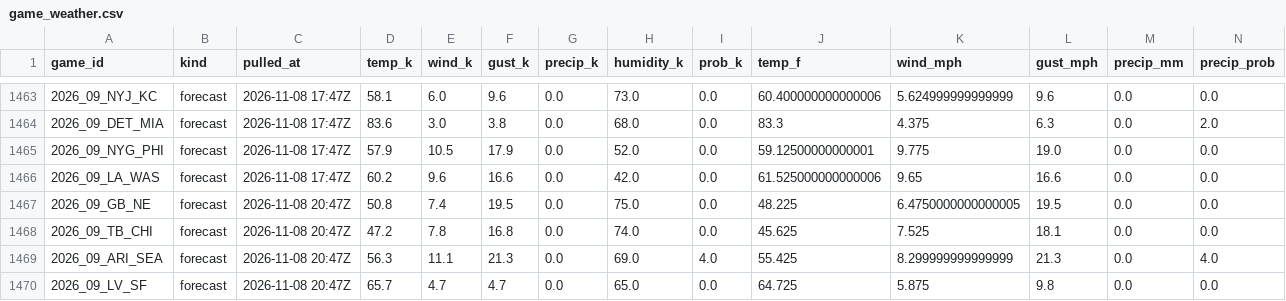
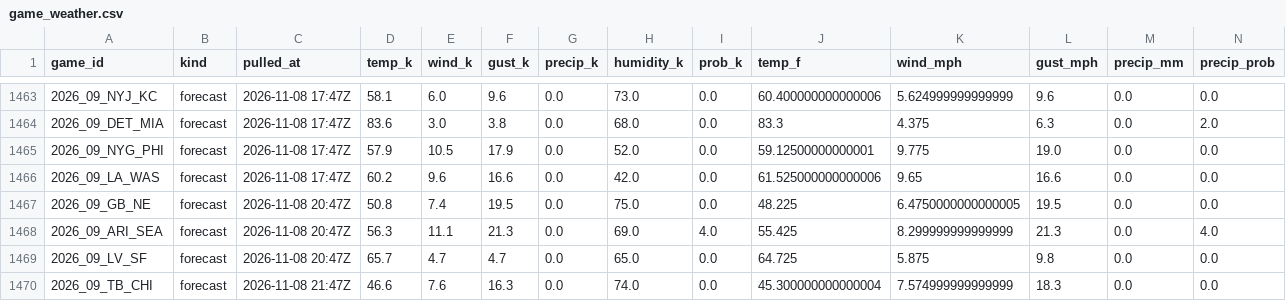
Before and after one commit to WeakLearners/nfl-props, a CSV file: data/weather/game_weather.csv, drawn as a sheet; only a part is shown, gaps mark what is left out; removed rows and columns are numbered as before the commit, all else as after; the diff names each change by its address in the sheet, - before the commit and + after, or states it on an @@ line.

```diff
--- a/data/weather/game_weather.csv
+++ b/data/weather/game_weather.csv
-row 1468: 2026_09_TB_CHI | forecast | 2026-11-08 20:47Z | 47.2 | 7.8 | 16.8 | 0.0 | 74.0 | 0.0 | 45.625 | 7.525 | 18.1 | 0.0 | 0.0
+row 1470: 2026_09_TB_CHI | forecast | 2026-11-08 21:47Z | 46.6 | 7.6 | 16.3 | 0.0 | 74.0 | 0.0 | 45.300000000000004 | 7.574999999999999 | 18.3 | 0.0 | 0.0
```
Also changed, not shown: data/weather/forecast_log.csv.
